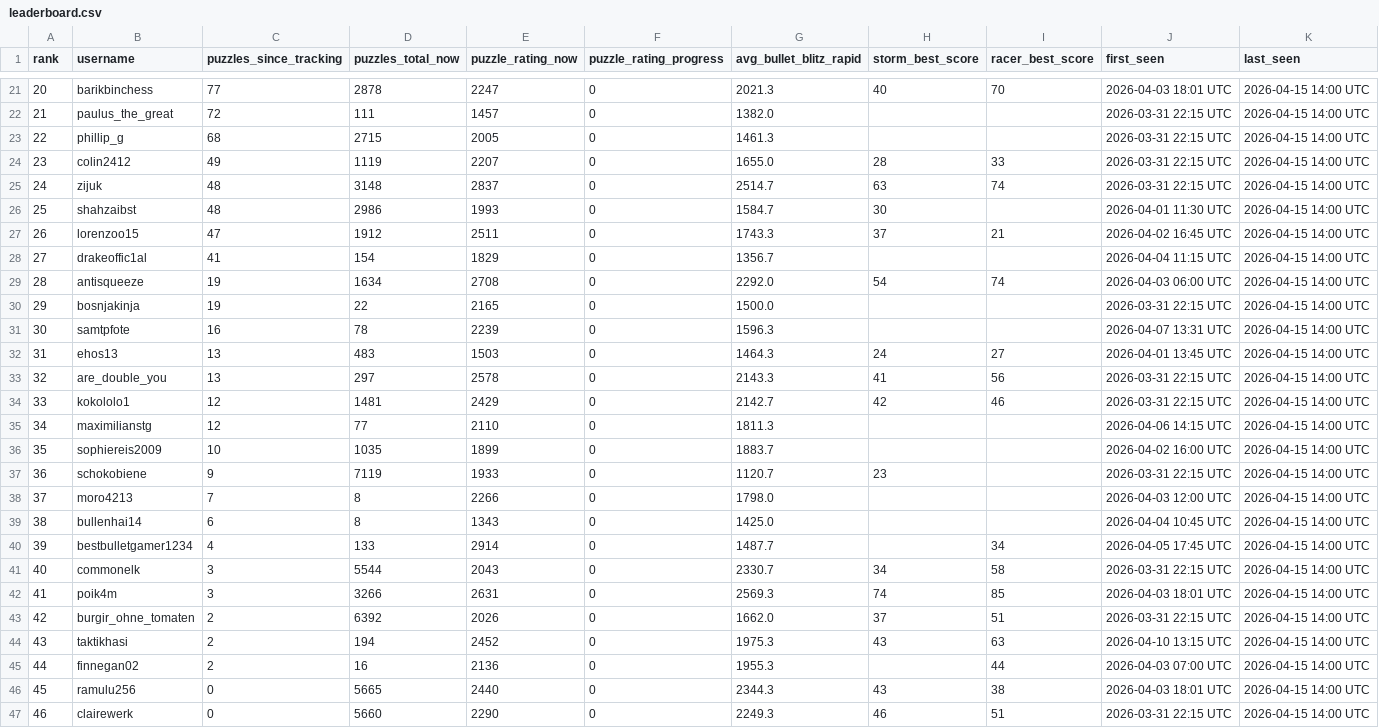
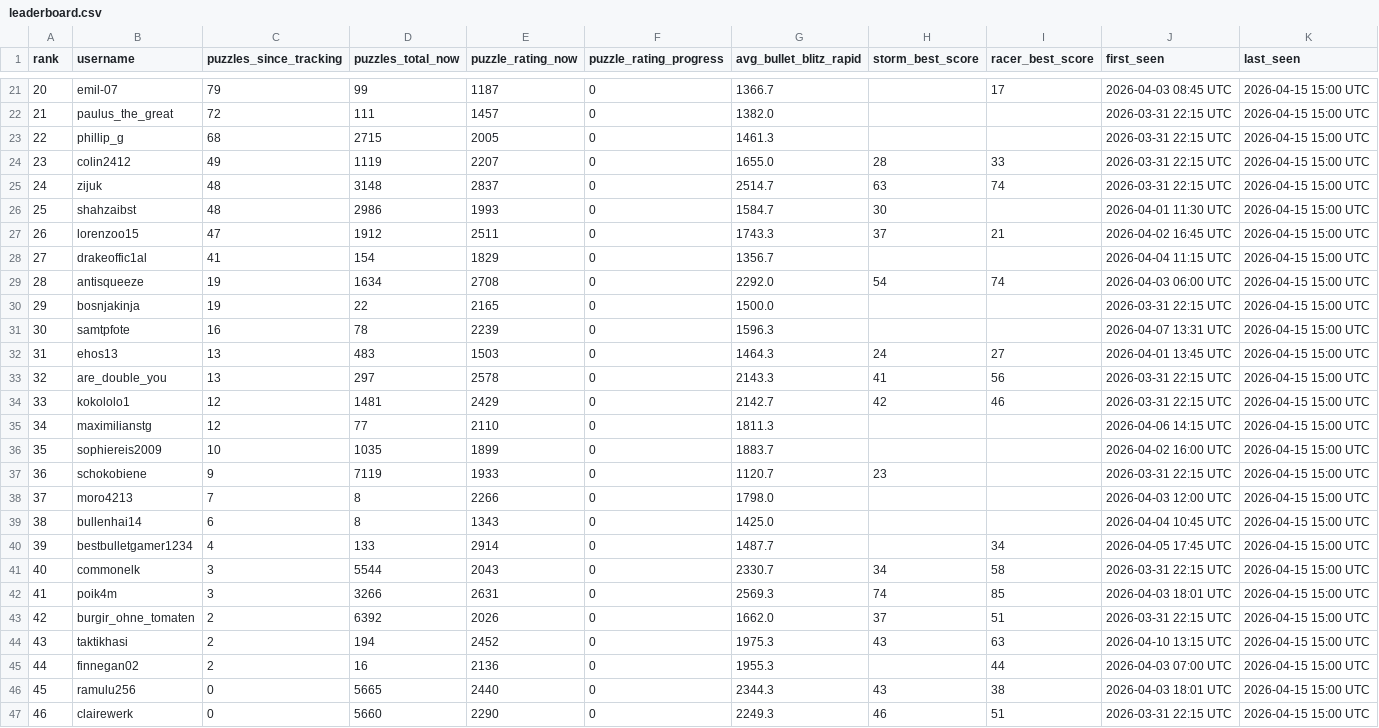
Before and after one commit to hsjAlex/TaktikSpektakel, a CSV file: data/leaderboard.csv, drawn as a sheet; only a part is shown, gaps mark what is left out; the diff covers the shown part only.

```diff
--- a/data/leaderboard.csv
+++ b/data/leaderboard.csv
@@ -21,27 +21,27 @@ rank,username,puzzles_since_tracking,puzzles_total_now,puzzle_rating_now,puzzle_
-20,barikbinchess,77,2878,2247,0,2021.3,40,70,2026-04-03 18:01 UTC,2026-04-15 14:00 UTC
-21,paulus_the_great,72,111,1457,0,1382.0,,,2026-03-31 22:15 UTC,2026-04-15 14:00 UTC
-22,phillip_g,68,2715,2005,0,1461.3,,,2026-03-31 22:15 UTC,2026-04-15 14:00 UTC
-23,colin2412,49,1119,2207,0,1655.0,28,33,2026-03-31 22:15 UTC,2026-04-15 14:00 UTC
-24,zijuk,48,3148,2837,0,2514.7,63,74,2026-03-31 22:15 UTC,2026-04-15 14:00 UTC
-25,shahzaibst,48,2986,1993,0,1584.7,30,,2026-04-01 11:30 UTC,2026-04-15 14:00 UTC
-26,lorenzoo15,47,1912,2511,0,1743.3,37,21,2026-04-02 16:45 UTC,2026-04-15 14:00 UTC
-27,drakeoffic1al,41,154,1829,0,1356.7,,,2026-04-04 11:15 UTC,2026-04-15 14:00 UTC
-28,antisqueeze,19,1634,2708,0,2292.0,54,74,2026-04-03 06:00 UTC,2026-04-15 14:00 UTC
-29,bosnjakinja,19,22,2165,0,1500.0,,,2026-03-31 22:15 UTC,2026-04-15 14:00 UTC
-30,samtpfote,16,78,2239,0,1596.3,,,2026-04-07 13:31 UTC,2026-04-15 14:00 UTC
-31,ehos13,13,483,1503,0,1464.3,24,27,2026-04-01 13:45 UTC,2026-04-15 14:00 UTC
-32,are_double_you,13,297,2578,0,2143.3,41,56,2026-03-31 22:15 UTC,2026-04-15 14:00 UTC
-33,kokololo1,12,1481,2429,0,2142.7,42,46,2026-03-31 22:15 UTC,2026-04-15 14:00 UTC
-34,maximilianstg,12,77,2110,0,1811.3,,,2026-04-06 14:15 UTC,2026-04-15 14:00 UTC
-35,sophiereis2009,10,1035,1899,0,1883.7,,,2026-04-02 16:00 UTC,2026-04-15 14:00 UTC
-36,schokobiene,9,7119,1933,0,1120.7,23,,2026-03-31 22:15 UTC,2026-04-15 14:00 UTC
-37,moro4213,7,8,2266,0,1798.0,,,2026-04-03 12:00 UTC,2026-04-15 14:00 UTC
-38,bullenhai14,6,8,1343,0,1425.0,,,2026-04-04 10:45 UTC,2026-04-15 14:00 UTC
-39,bestbulletgamer1234,4,133,2914,0,1487.7,,34,2026-04-05 17:45 UTC,2026-04-15 14:00 UTC
-40,commonelk,3,5544,2043,0,2330.7,34,58,2026-03-31 22:15 UTC,2026-04-15 14:00 UTC
-41,poik4m,3,3266,2631,0,2569.3,74,85,2026-04-03 18:01 UTC,2026-04-15 14:00 UTC
-42,burgir_ohne_tomaten,2,6392,2026,0,1662.0,37,51,2026-03-31 22:15 UTC,2026-04-15 14:00 UTC
-43,taktikhasi,2,194,2452,0,1975.3,43,63,2026-04-10 13:15 UTC,2026-04-15 14:00 UTC
-44,finnegan02,2,16,2136,0,1955.3,,44,2026-04-03 07:00 UTC,2026-04-15 14:00 UTC
-45,ramulu256,0,5665,2440,0,2344.3,43,38,2026-04-03 18:01 UTC,2026-04-15 14:00 UTC
-46,clairewerk,0,5660,2290,0,2249.3,46,51,2026-03-31 22:15 UTC,2026-04-15 14:00 UTC
+20,emil-07,79,99,1187,0,1366.7,,17,2026-04-03 08:45 UTC,2026-04-15 15:00 UTC
+21,paulus_the_great,72,111,1457,0,1382.0,,,2026-03-31 22:15 UTC,2026-04-15 15:00 UTC
+22,phillip_g,68,2715,2005,0,1461.3,,,2026-03-31 22:15 UTC,2026-04-15 15:00 UTC
+23,colin2412,49,1119,2207,0,1655.0,28,33,2026-03-31 22:15 UTC,2026-04-15 15:00 UTC
+24,zijuk,48,3148,2837,0,2514.7,63,74,2026-03-31 22:15 UTC,2026-04-15 15:00 UTC
+25,shahzaibst,48,2986,1993,0,1584.7,30,,2026-04-01 11:30 UTC,2026-04-15 15:00 UTC
+26,lorenzoo15,47,1912,2511,0,1743.3,37,21,2026-04-02 16:45 UTC,2026-04-15 15:00 UTC
+27,drakeoffic1al,41,154,1829,0,1356.7,,,2026-04-04 11:15 UTC,2026-04-15 15:00 UTC
+28,antisqueeze,19,1634,2708,0,2292.0,54,74,2026-04-03 06:00 UTC,2026-04-15 15:00 UTC
+29,bosnjakinja,19,22,2165,0,1500.0,,,2026-03-31 22:15 UTC,2026-04-15 15:00 UTC
+30,samtpfote,16,78,2239,0,1596.3,,,2026-04-07 13:31 UTC,2026-04-15 15:00 UTC
+31,ehos13,13,483,1503,0,1464.3,24,27,2026-04-01 13:45 UTC,2026-04-15 15:00 UTC
+32,are_double_you,13,297,2578,0,2143.3,41,56,2026-03-31 22:15 UTC,2026-04-15 15:00 UTC
+33,kokololo1,12,1481,2429,0,2142.7,42,46,2026-03-31 22:15 UTC,2026-04-15 15:00 UTC
+34,maximilianstg,12,77,2110,0,1811.3,,,2026-04-06 14:15 UTC,2026-04-15 15:00 UTC
+35,sophiereis2009,10,1035,1899,0,1883.7,,,2026-04-02 16:00 UTC,2026-04-15 15:00 UTC
+36,schokobiene,9,7119,1933,0,1120.7,23,,2026-03-31 22:15 UTC,2026-04-15 15:00 UTC
+37,moro4213,7,8,2266,0,1798.0,,,2026-04-03 12:00 UTC,2026-04-15 15:00 UTC
+38,bullenhai14,6,8,1343,0,1425.0,,,2026-04-04 10:45 UTC,2026-04-15 15:00 UTC
+39,bestbulletgamer1234,4,133,2914,0,1487.7,,34,2026-04-05 17:45 UTC,2026-04-15 15:00 UTC
+40,commonelk,3,5544,2043,0,2330.7,34,58,2026-03-31 22:15 UTC,2026-04-15 15:00 UTC
+41,poik4m,3,3266,2631,0,2569.3,74,85,2026-04-03 18:01 UTC,2026-04-15 15:00 UTC
+42,burgir_ohne_tomaten,2,6392,2026,0,1662.0,37,51,2026-03-31 22:15 UTC,2026-04-15 15:00 UTC
+43,taktikhasi,2,194,2452,0,1975.3,43,63,2026-04-10 13:15 UTC,2026-04-15 15:00 UTC
+44,finnegan02,2,16,2136,0,1955.3,,44,2026-04-03 07:00 UTC,2026-04-15 15:00 UTC
+45,ramulu256,0,5665,2440,0,2344.3,43,38,2026-04-03 18:01 UTC,2026-04-15 15:00 UTC
+46,clairewerk,0,5660,2290,0,2249.3,46,51,2026-03-31 22:15 UTC,2026-04-15 15:00 UTC
```
Also changed, not shown: 53 edited cells elsewhere in this file, 1 other file.
